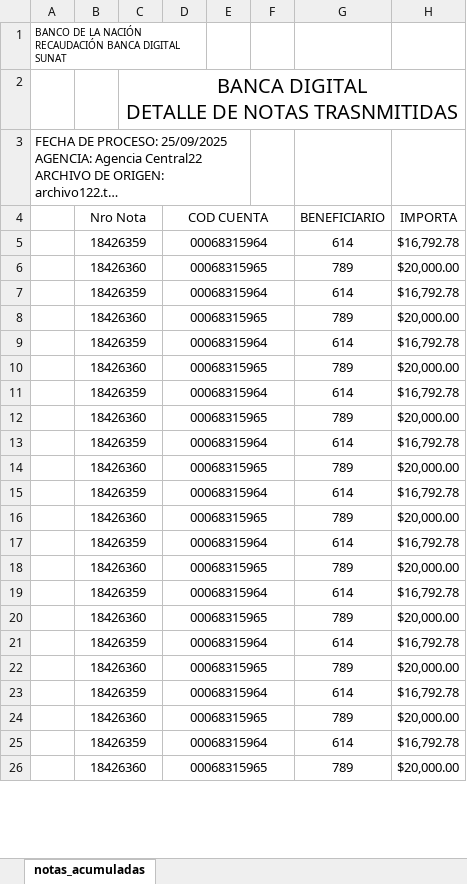
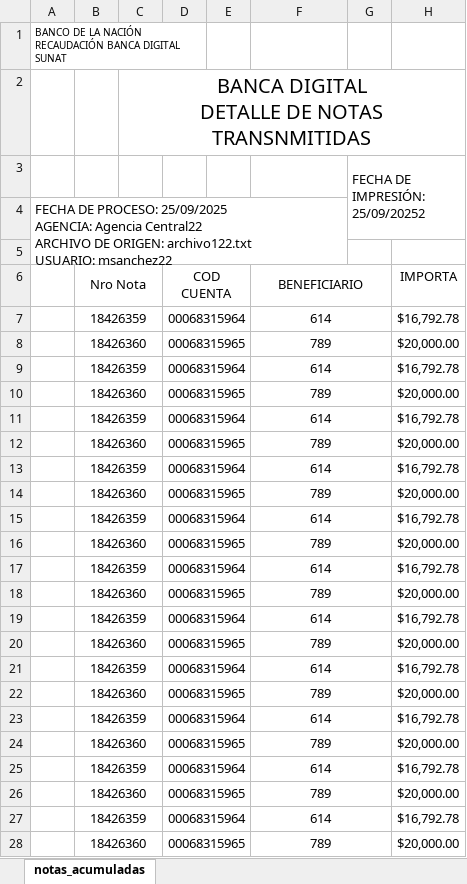
Before and after one commit to Miguel-Sanchez241001/mepeco, an Excel workbook: out/reporte_notas.xlsx, sheet notas_acumuladas, drawn as a sheet; only a part is shown; long unchanged cells end in …; values as stored, in another font and other column widths than the file's, no borders; charts and pictures not drawn; removed rows and columns are numbered as before the commit, all else as after; ↵ is a line break in a cell; the diff covers the shown part only; the diff names each change by its address in the sheet, - before the commit and + after, or states it on an @@ line.

```diff
--- a/out/reporte_notas.xlsx (sheet notas_acumuladas)
+++ b/out/reporte_notas.xlsx (sheet notas_acumuladas)
-column F, empty
+column G, empty
-C2: BANCA DIGITAL ↵ DETALLE DE NOTAS TRASNMITIDAS
+C2: BANCA DIGITAL ↵ DETALLE DE NOTAS TRANSNMITIDAS
+row 3:  |  |  |  |  |  | FECHA DE IMPRESIÓN: 25/09/20252
-A3:E3 merged
+A4:F5 merged
+row 5: (empty)
+F6:G6 merged
+F7:G7 merged
+F8:G8 merged
+F9:G9 merged
+F10:G10 merged
+F11:G11 merged
+F12:G12 merged
+F13:G13 merged
+F14:G14 merged
+F15:G15 merged
+F16:G16 merged
+F17:G17 merged
+F18:G18 merged
+F19:G19 merged
+F20:G20 merged
+F21:G21 merged
+F22:G22 merged
+F23:G23 merged
+F24:G24 merged
+F25:G25 merged
+F26:G26 merged
+F27:G27 merged
+F28:G28 merged
```
Also changed, not shown: 1 edited cell and merged cells elsewhere in this sheet, 6 other files.
